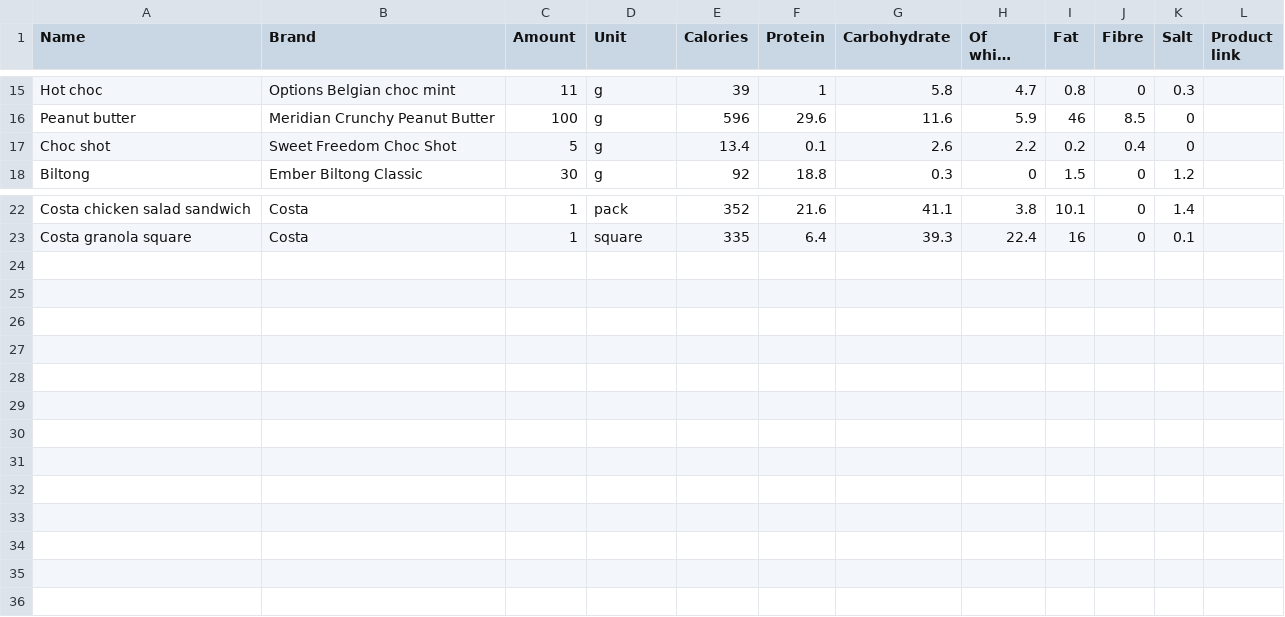
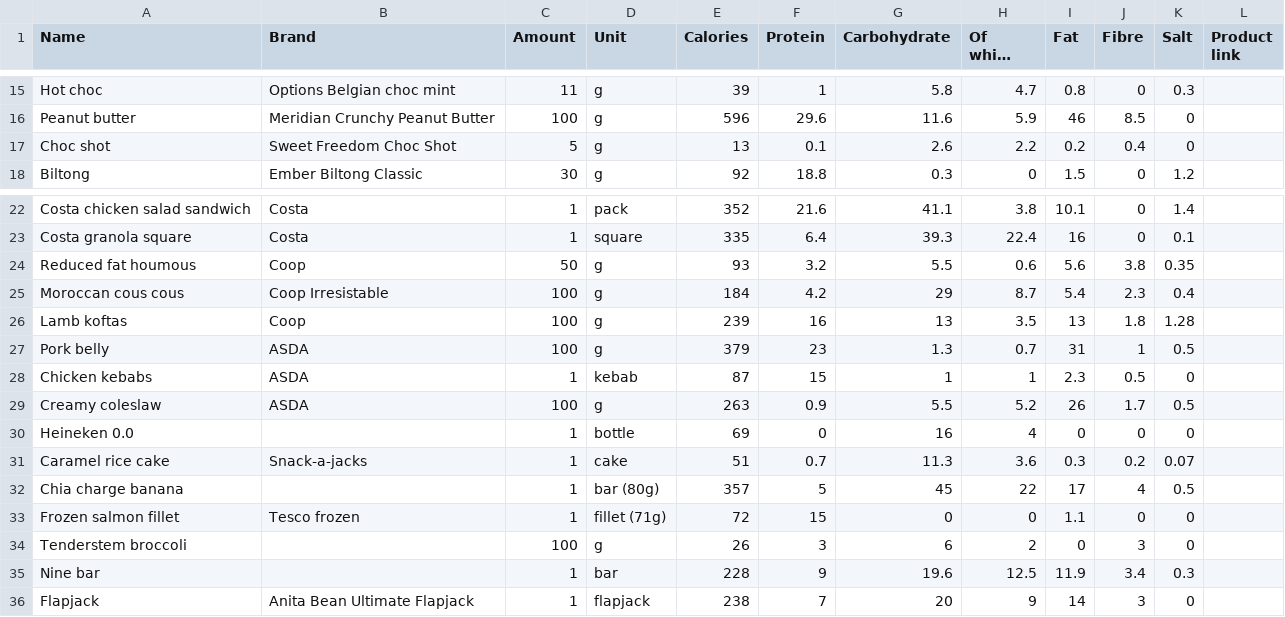
Before and after one commit to danbartlett/foodie, a CSV file: database.csv, drawn as a sheet; only a part is shown, gaps mark what is left out; long unchanged cells end in ….

Commit message:
Nom nom nom

```diff
--- a/database.csv
+++ b/database.csv
@@ -16,3 +16,3 @@ Hot choc,Options Belgian choc mint,11,g,39,1,5.8,4.7,0.8,0,0.3,
 Peanut butter,Meridian Crunchy Peanut Butter,100,g,596,29.6,11.6,5.9,46,8.5,0,
-Choc shot,Sweet Freedom Choc Shot,5,g,13.4,0.1,2.6,2.2,0.2,0.4,0,
+Choc shot,Sweet Freedom Choc Shot,5,g,13,0.1,2.6,2.2,0.2,0.4,0,
 Biltong,Ember Biltong Classic,30,g,92,18.8,0.3,0,1.5,0,1.2,
@@ -23 +23,14 @@ Costa chicken salad sandwich,Costa,1,pack,352,21.6,41.1,3.8,10.1,0,1.4,
 Costa granola square,Costa,1,square,335,6.4,39.3,22.4,16,0,0.1,
+Reduced fat houmous,Coop,50,g,93,3.2,5.5,0.6,5.6,3.8,0.35,
+Moroccan cous cous,Coop Irresistable,100,g,184,4.2,29,8.7,5.4,2.3,0.4,
+Lamb koftas,Coop,100,g,239,16,13,3.5,13,1.8,1.28,
+Pork belly,ASDA,100,g,379,23,1.3,0.7,31,1,0.5,
+Chicken kebabs,ASDA,1,kebab,87,15,1,1,2.3,0.5,0,
+Creamy coleslaw,ASDA,100,g,263,0.9,5.5,5.2,26,1.7,0.5,
+Heineken 0.0,,1,bottle,69,0,16,4,0,0,0,
+Caramel rice cake,Snack-a-jacks,1,cake,51,0.7,11.3,3.6,0.3,0.2,0.07,
+Chia charge banana,,1,bar (80g),357,5,45,22,17,4,0.5,
+Frozen salmon fillet,Tesco frozen,1,fillet (71g),72,15,0,0,1.1,0,0,
+Tenderstem broccoli,,100,g,26,3,6,2,0,3,0,
+Nine bar,,1,bar,228,9,19.6,12.5,11.9,3.4,0.3,
+Flapjack,Anita Bean Ultimate Flapjack,1,flapjack,238,7,20,9,14,3,0,
```
